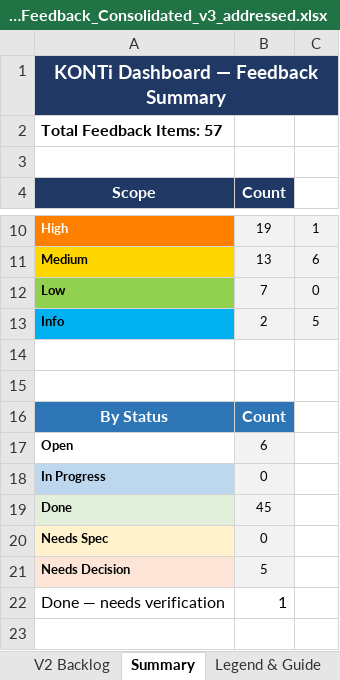
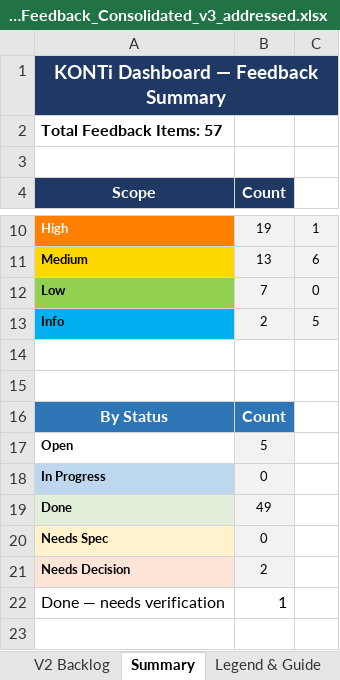
Before and after one commit to gmena83/Arch-Firm-Hub, an Excel workbook: attached_assets/KONTi_Dashboard_Feedback_Consolidated_v3_addressed.xlsx, sheet Summary, drawn as a sheet; only a part is shown, gaps mark what is left out; values as stored, in another font and other column widths than the file's, no borders; the diff names each change by its address in the sheet, - before the commit and + after, or states it on an @@ line.

```diff
--- a/attached_assets/KONTi_Dashboard_Feedback_Consolidated_v3_addressed.xlsx (sheet Summary)
+++ b/attached_assets/KONTi_Dashboard_Feedback_Consolidated_v3_addressed.xlsx (sheet Summary)
-B17 (Count): 6
+B17 (Count): 5
-B19 (Count): 45
+B19 (Count): 49
-B21 (Count): 5
+B21 (Count): 2
```
Also changed, not shown: sheet V2 Backlog, sheet KONTi Dashboard Feedback, 2 other files.
